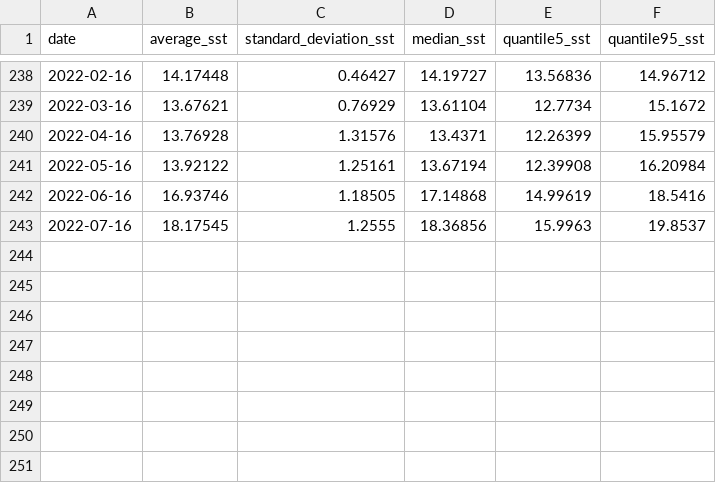
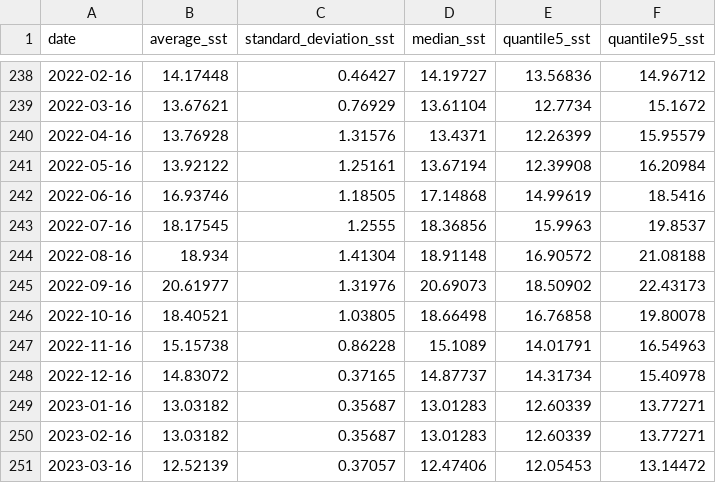
Before and after one commit to noaa-onms/cinms, a CSV file: data/oceano/statistics_sst_cinms.csv, drawn as a sheet; only a part is shown, gaps mark what is left out.

```diff
--- a/data/oceano/statistics_sst_cinms.csv
+++ b/data/oceano/statistics_sst_cinms.csv
@@ -243 +243,9 @@ date,average_sst,standard_deviation_sst,median_sst,quantile5_sst,quantile95_sst
 2022-07-16,18.17545,1.2555,18.36856,15.9963,19.8537
+2022-08-16,18.934,1.41304,18.91148,16.90572,21.08188
+2022-09-16,20.61977,1.31976,20.69073,18.50902,22.43173
+2022-10-16,18.40521,1.03805,18.66498,16.76858,19.80078
+2022-11-16,15.15738,0.86228,15.1089,14.01791,16.54963
+2022-12-16,14.83072,0.37165,14.87737,14.31734,15.40978
+2023-01-16,13.03182,0.35687,13.01283,12.60339,13.77271
+2023-02-16,13.03182,0.35687,13.01283,12.60339,13.77271
+2023-03-16,12.52139,0.37057,12.47406,12.05453,13.14472
```
Also changed, not shown: data/oceano/sst_anomaly_cinms.csv.
